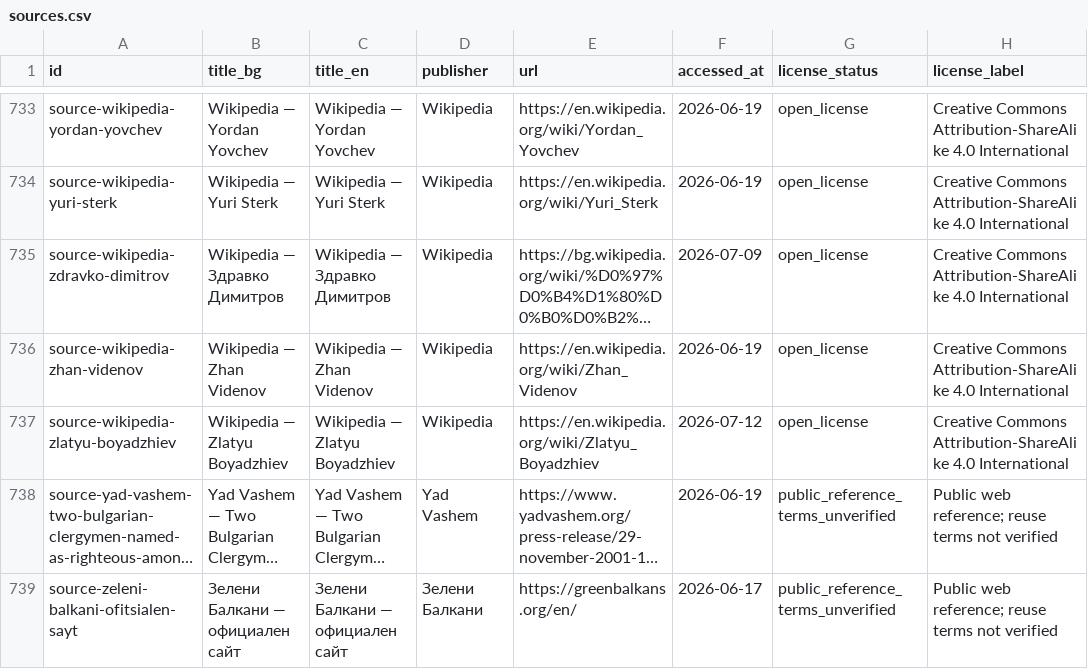
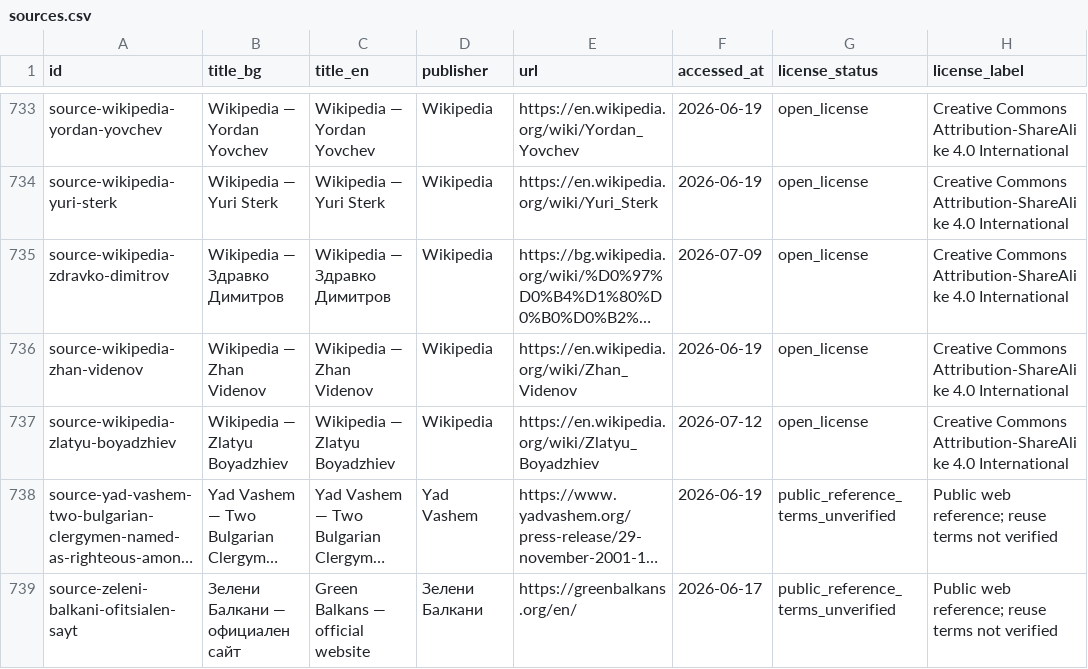
Before and after one commit to isavita/open-plovdiv, a CSV file: apps/web/public/data/history/csv/sources.csv, drawn as a sheet; only a part is shown, gaps mark what is left out; long unchanged cells end in …; the diff covers the shown part only; the diff names each change by its address in the sheet, - before the commit and + after, or states it on an @@ line.

```diff
--- a/apps/web/public/data/history/csv/sources.csv
+++ b/apps/web/public/data/history/csv/sources.csv
-C739 (title_en): Зелени Балкани — официален сайт
+C739 (title_en): Green Balkans — official website
```
Also changed, not shown: 6 edited cells elsewhere in this file, apps/web/public/data/history/csv/editorial-review.csv, apps/web/public/data/history/csv/places.csv, 46 other files.
